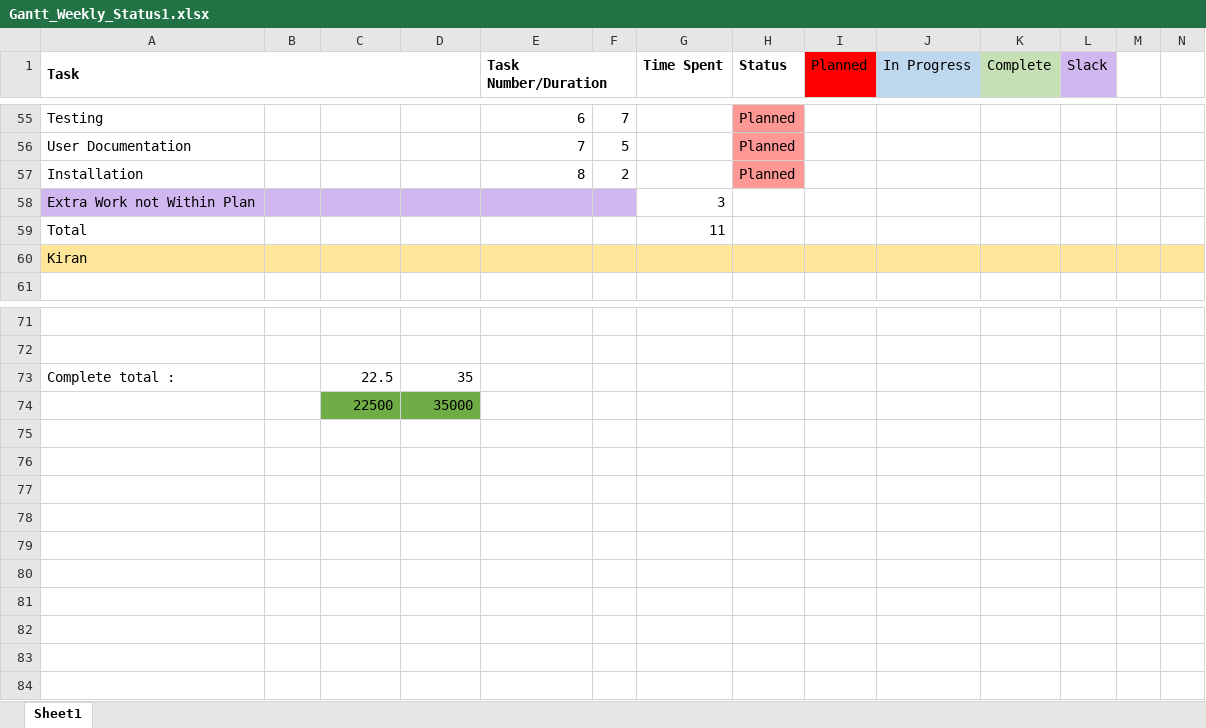
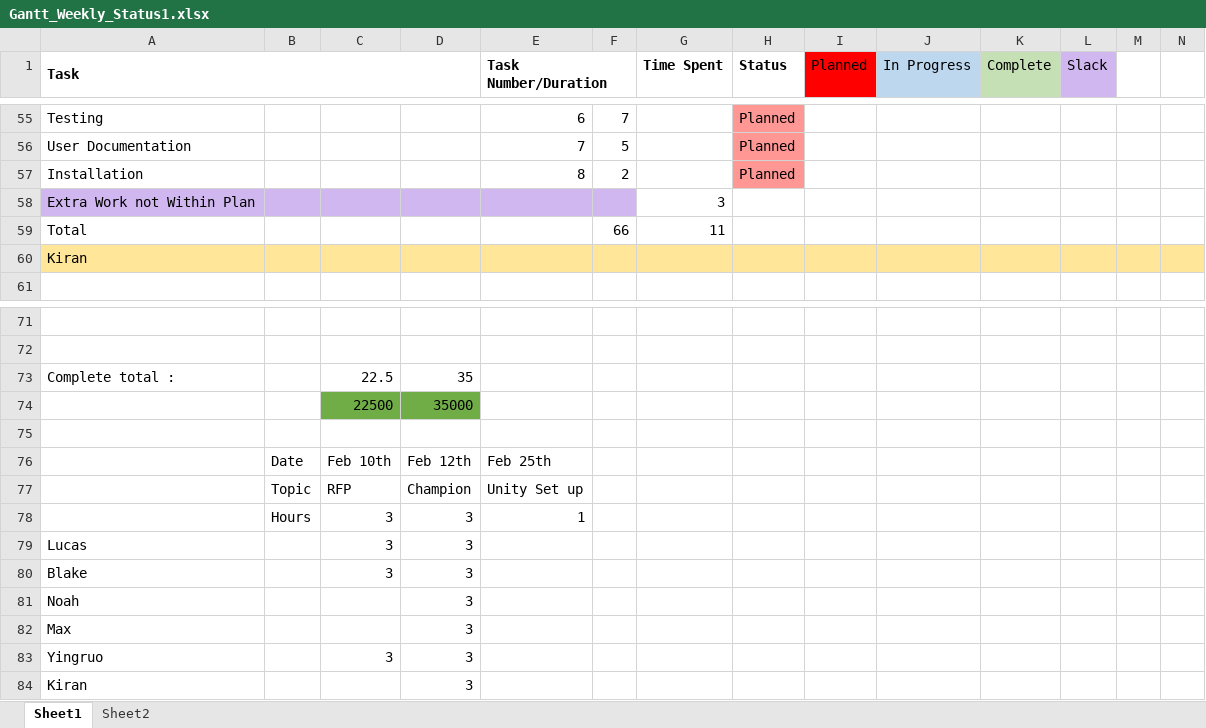
Before and after one commit to BlakeRude/Trajectory, an Excel workbook: Documents/Gantt Chart/Gantt_Weekly_Status1.xlsx, sheet Sheet1, drawn as a sheet; only a part is shown, gaps mark what is left out; values as stored, in another font and other column widths than the file's, no borders; rows hold the shown columns only; the diff names each change by its address in the sheet, - before the commit and + after, or states it on an @@ line.

```diff
--- a/Documents/Gantt Chart/Gantt_Weekly_Status1.xlsx (sheet Sheet1)
+++ b/Documents/Gantt Chart/Gantt_Weekly_Status1.xlsx (sheet Sheet1)
+sheet tab: Sheet2
-F59: (empty)
+F59: 66
+row 75: (empty)
+row 76:  | Date | Feb 10th | Feb 12th | Feb 25th
+row 77:  | Topic | RFP | Champion | Unity Set up
+row 78:  | Hours | 3 | 3 | 1
+row 79: Lucas |  | 3 | 3
+row 80: Blake |  | 3 | 3
+row 81: Noah |  |  | 3
+row 82: Max |  |  | 3
+row 83: Yingruo |  | 3 | 3
+row 84: Kiran |  |  | 3
```
Also changed, not shown: 2 other files.
